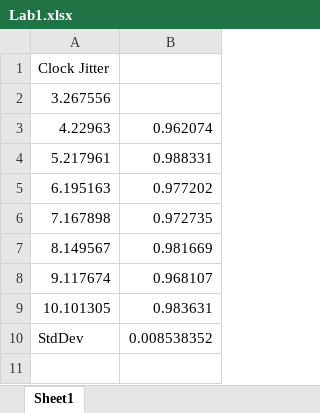
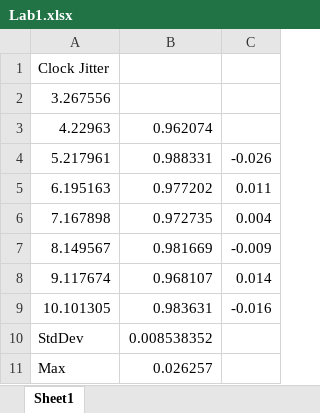
Before and after one commit to EraYaN/RealtimeSystems, an Excel workbook: Lab1.xlsx, sheet Sheet1, drawn as a sheet; values as stored, in another font and other column widths than the file's, no borders; the diff names each change by its address in the sheet, - before the commit and + after, or states it on an @@ line.

```diff
--- a/Lab1.xlsx (sheet Sheet1)
+++ b/Lab1.xlsx (sheet Sheet1)
+column C, rows 4-9: -0.026 | 0.011 | 0.004 | -0.009 | 0.014 | -0.016
+row 11: Max | 0.026257
```
Also changed, not shown: 1 other file.
